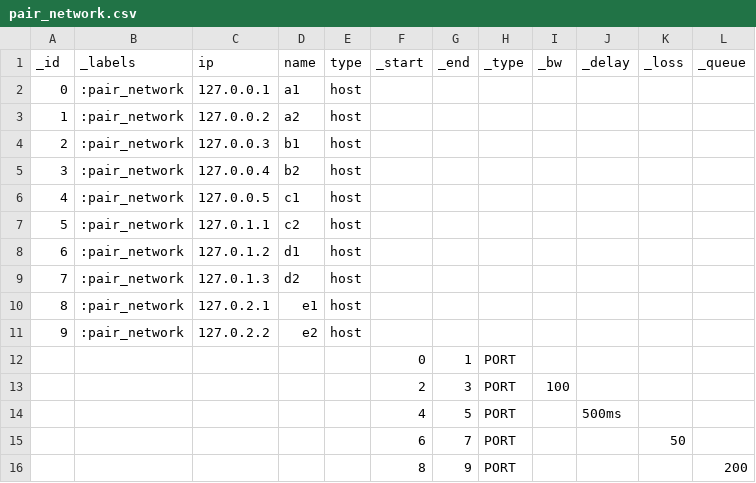
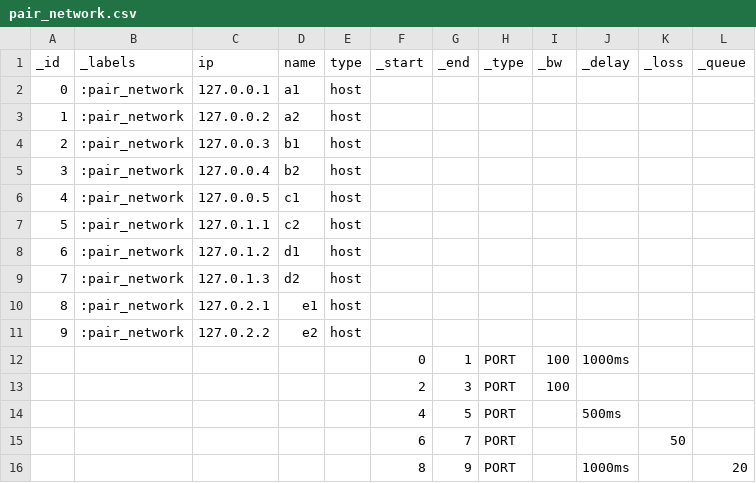
Before and after one commit to milobyte/MiniGNC-2, a CSV file: use_cases/pair_network.csv, drawn as a sheet; the diff names each change by its address in the sheet, - before the commit and + after, or states it on an @@ line.

```diff
--- a/use_cases/pair_network.csv
+++ b/use_cases/pair_network.csv
-I12 (_bw): (empty)
+I12 (_bw): 100
-J12 (_delay): (empty)
+J12 (_delay): 1000ms
-J16 (_delay): (empty)
+J16 (_delay): 1000ms
-L16 (_queue): 200
+L16 (_queue): 20
```
Also changed, not shown: 1 other file.
